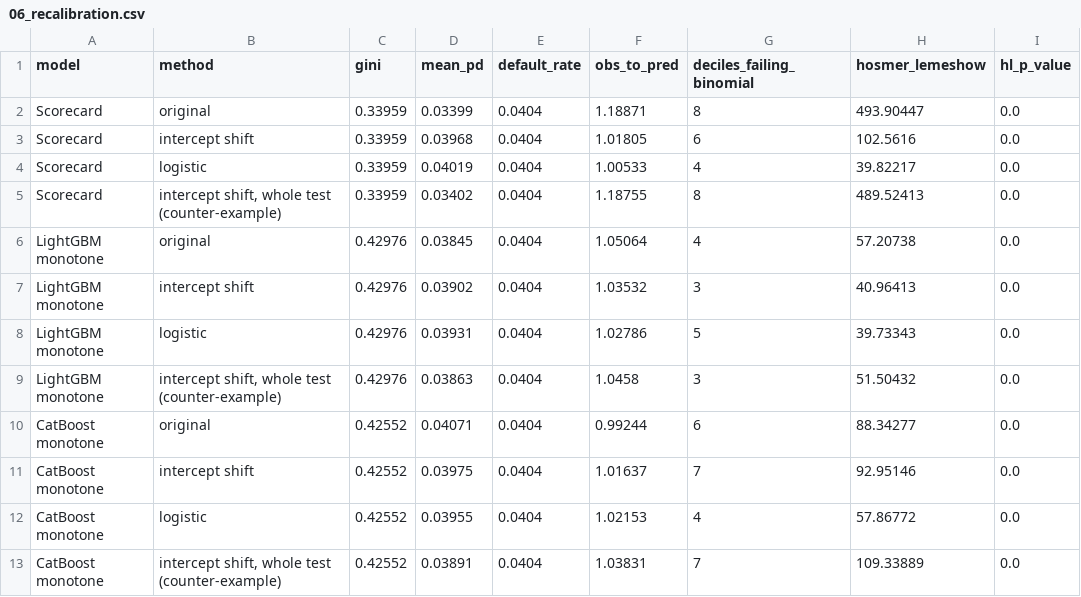
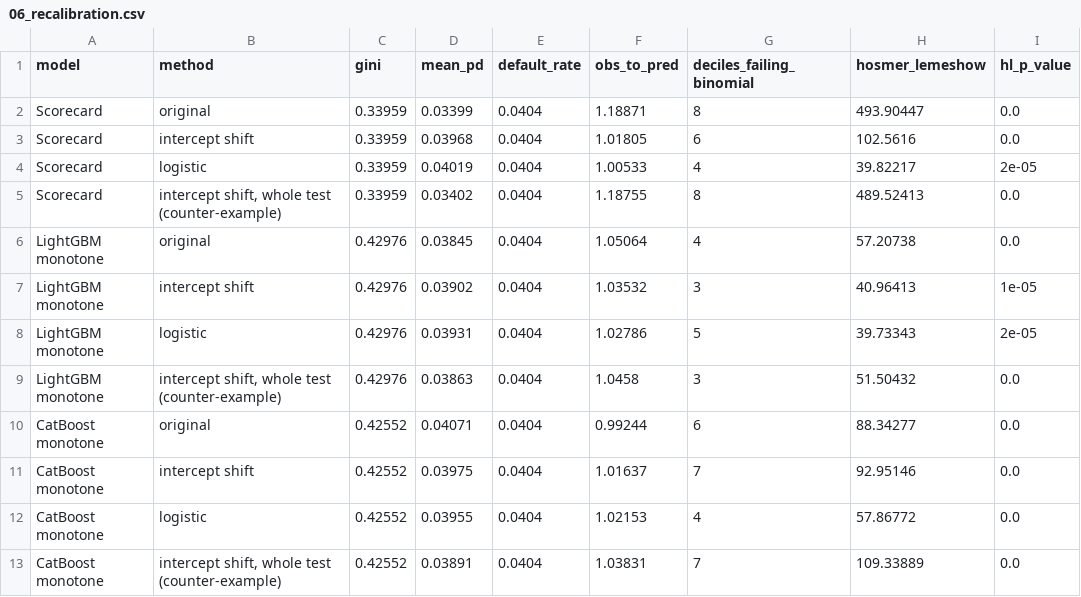
Before and after one commit to liamles22/credit-scoring-dev-and-validation, a CSV file: reports/tables/06_recalibration.csv, drawn as a sheet.

```diff
--- a/reports/tables/06_recalibration.csv
+++ b/reports/tables/06_recalibration.csv
@@ -3,7 +3,7 @@ Scorecard,original,0.33959,0.03399,0.0404,1.18871,8,493.90447,0.0
 Scorecard,intercept shift,0.33959,0.03968,0.0404,1.01805,6,102.5616,0.0
-Scorecard,logistic,0.33959,0.04019,0.0404,1.00533,4,39.82217,0.0
+Scorecard,logistic,0.33959,0.04019,0.0404,1.00533,4,39.82217,2e-05
 Scorecard,"intercept shift, whole test (counter-example)",0.33959,0.03402,0.0404,1.18755,8,489.52413,0.0
 LightGBM monotone,original,0.42976,0.03845,0.0404,1.05064,4,57.20738,0.0
-LightGBM monotone,intercept shift,0.42976,0.03902,0.0404,1.03532,3,40.96413,0.0
-LightGBM monotone,logistic,0.42976,0.03931,0.0404,1.02786,5,39.73343,0.0
+LightGBM monotone,intercept shift,0.42976,0.03902,0.0404,1.03532,3,40.96413,1e-05
+LightGBM monotone,logistic,0.42976,0.03931,0.0404,1.02786,5,39.73343,2e-05
 LightGBM monotone,"intercept shift, whole test (counter-example)",0.42976,0.03863,0.0404,1.0458,3,51.50432,0.0
```
Also changed, not shown: reports/tables/05_calibration.csv, reports/tables/05_findings.csv, 12 other files.
